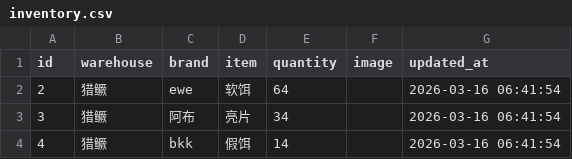
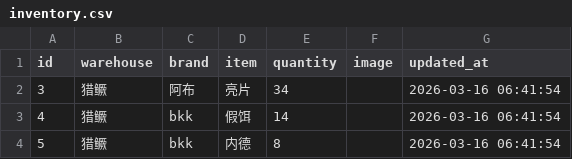
Before and after one commit to whalesw2026/fishing-inventory-web, a CSV file: inventory.csv, drawn as a sheet; only a part is shown; the shorter side is filled out with more unchanged rows; the diff names each change by its address in the sheet, - before the commit and + after, or states it on an @@ line.

Commit message:
Update: 2026-03-16 07:02:08

```diff
--- a/inventory.csv
+++ b/inventory.csv
-row 2: 2 | 猎鳜 | ewe | 软饵 | 64 |  | 2026-03-16 06:41:54
```
